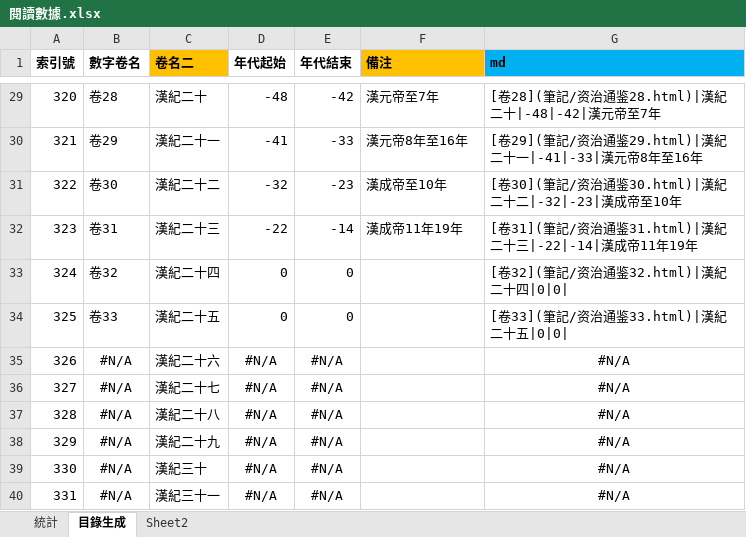
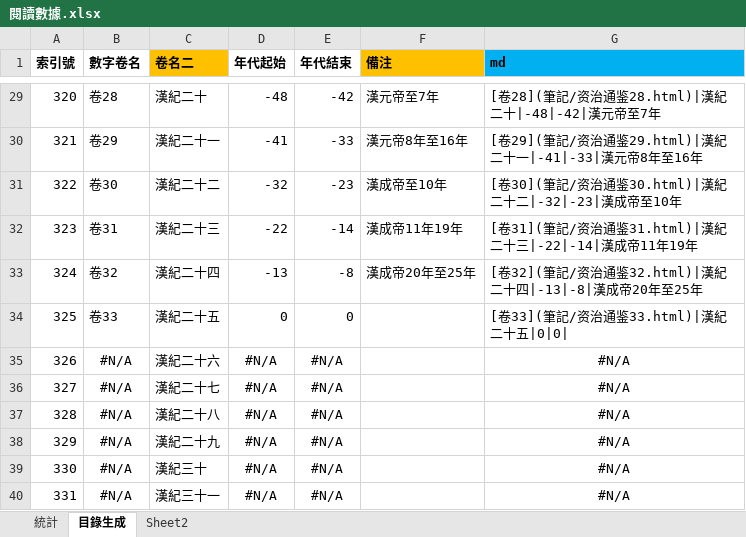
Before and after one commit to gamefang/zizhitongjian, an Excel workbook: 筆記/閱讀數據.xlsx, sheet 目錄生成, drawn as a sheet; only a part is shown, gaps mark what is left out; values as stored, in another font and other column widths than the file's, no borders; the diff names each change by its address in the sheet, - before the commit and + after, or states it on an @@ line.

```diff
--- a/筆記/閱讀數據.xlsx (sheet 目錄生成)
+++ b/筆記/閱讀數據.xlsx (sheet 目錄生成)
-D33 (年代起始): 0
+D33 (年代起始): -13
-E33 (年代結束): 0
+E33 (年代結束): -8
-F33 (備注): (empty)
+F33 (備注): 漢成帝20年至25年
-G33 (md): [卷32](筆記/资治通鉴32.html)|漢紀二十四|0|0|
+G33 (md): [卷32](筆記/资治通鉴32.html)|漢紀二十四|-13|-8|漢成帝20年至25年
```
Also changed, not shown: sheet 統計, charts or pictures, 12 other files.
